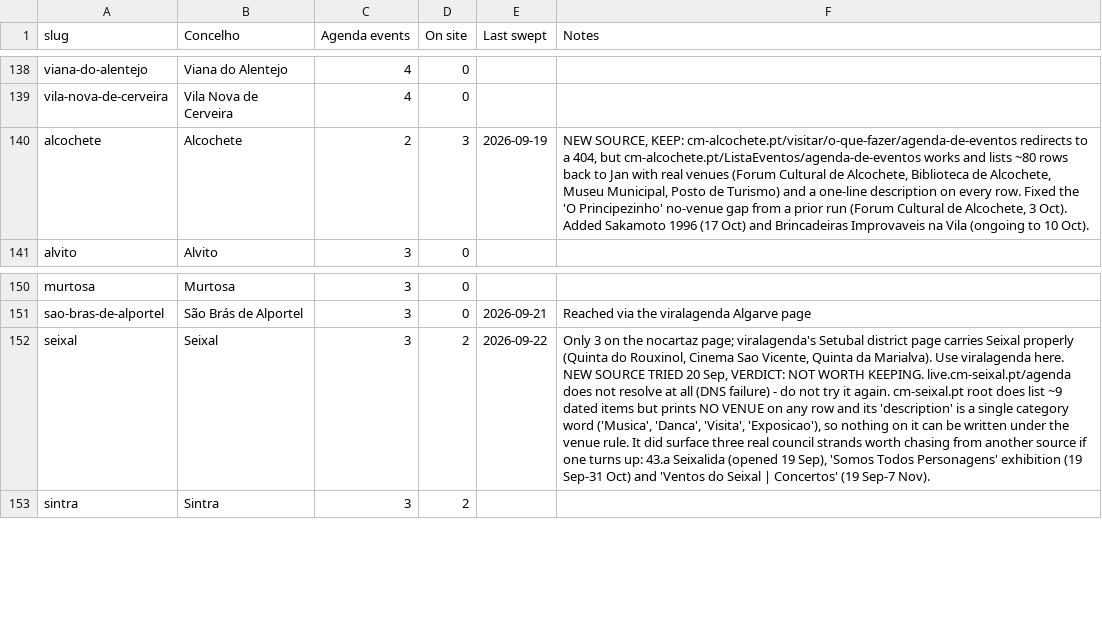
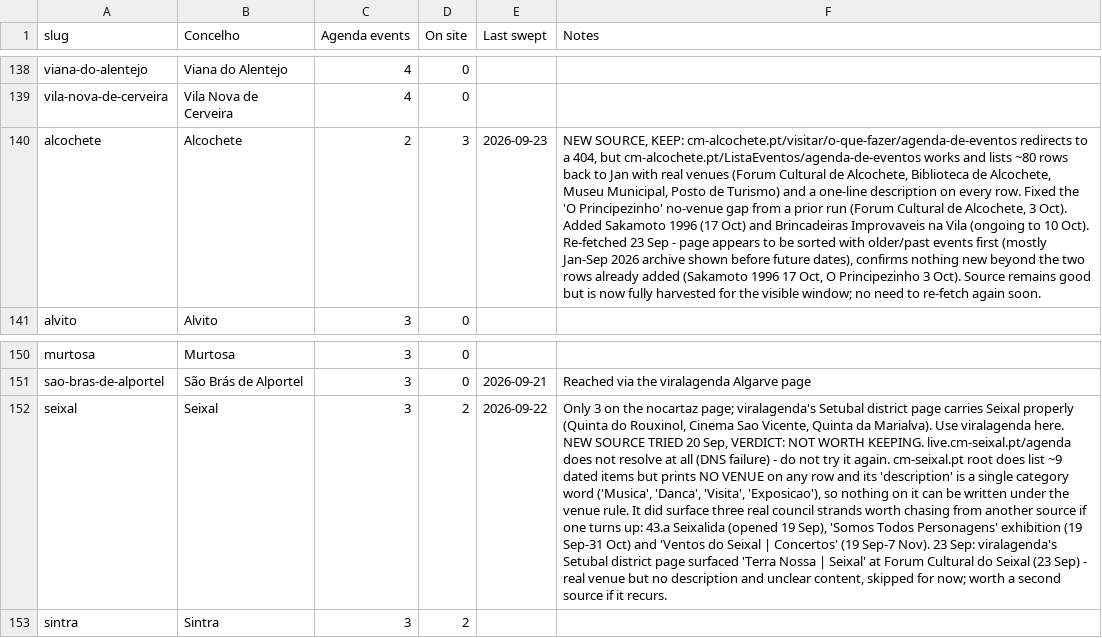
Before and after one commit to robtheriver72/borasetubal, a CSV file: concelhos.csv, drawn as a sheet; only a part is shown, gaps mark what is left out; the diff covers the shown part only; the diff names each change by its address in the sheet, - before the commit and + after, or states it on an @@ line.

```diff
--- a/concelhos.csv
+++ b/concelhos.csv
-E140 (Last swept): 2026-09-19
+E140 (Last swept): 2026-09-23
-F140 (Notes): …10 Oct).
+F140 (Notes): …10 Oct). Re-fetched 23 Sep - page appears to be sorted with older/past events first (mostly Jan-Sep 2026 archive shown before future dates), confirms nothing new beyond the two rows already added (Sakamoto 1996 17 Oct, O Principezinho 3 Oct). Source remains good but is now fully harvested for the visible window; no need to re-fetch again soon.
-F152 (Notes): …Sep-7 Nov).
+F152 (Notes): …Sep-7 Nov). 23 Sep: viralagenda's Setubal district page surfaced 'Terra Nossa | Seixal' at Forum Cultural do Seixal (23 Sep) - real venue but no description and unclear content, skipped for now; worth a second source if it recurs.
```
Also changed, not shown: 16 edited cells elsewhere in this file, events.csv, 1 other file.
